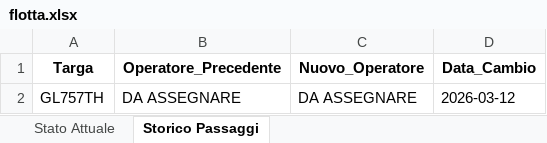
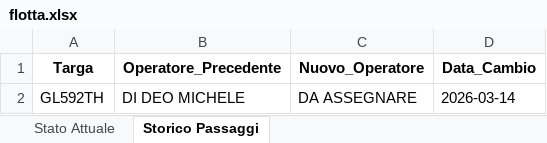
Before and after one commit to messinesetsrm-cell/db_auto, an Excel workbook: flotta.xlsx, sheet Storico Passaggi, drawn as a sheet; values as stored, in another font and other column widths than the file's, no borders; removed rows and columns are numbered as before the commit, all else as after; the diff names each change by its address in the sheet, - before the commit and + after, or states it on an @@ line.

Commit message:
Add files via upload

```diff
--- a/flotta.xlsx (sheet Storico Passaggi)
+++ b/flotta.xlsx (sheet Storico Passaggi)
-row 2: GL757TH | DA ASSEGNARE | DA ASSEGNARE | 2026-03-12
+row 2: GL592TH | DI DEO MICHELE | DA ASSEGNARE | 2026-03-14
```
Also changed, not shown: sheet Stato Attuale.
